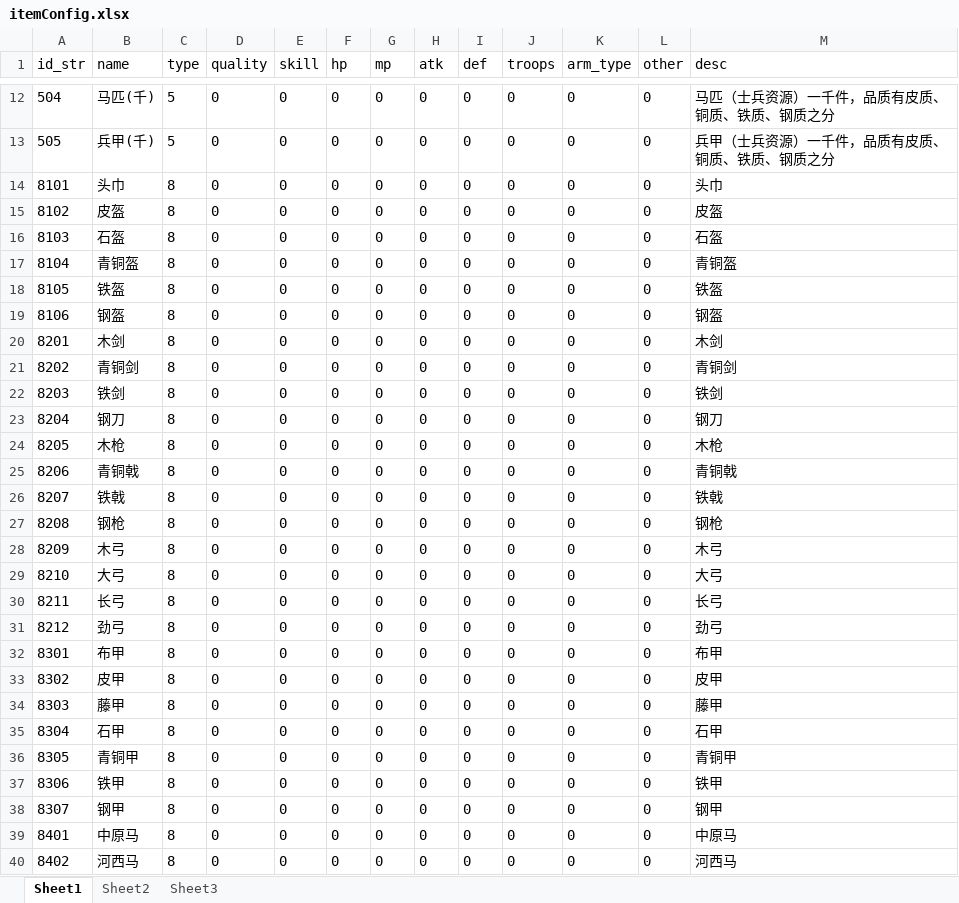
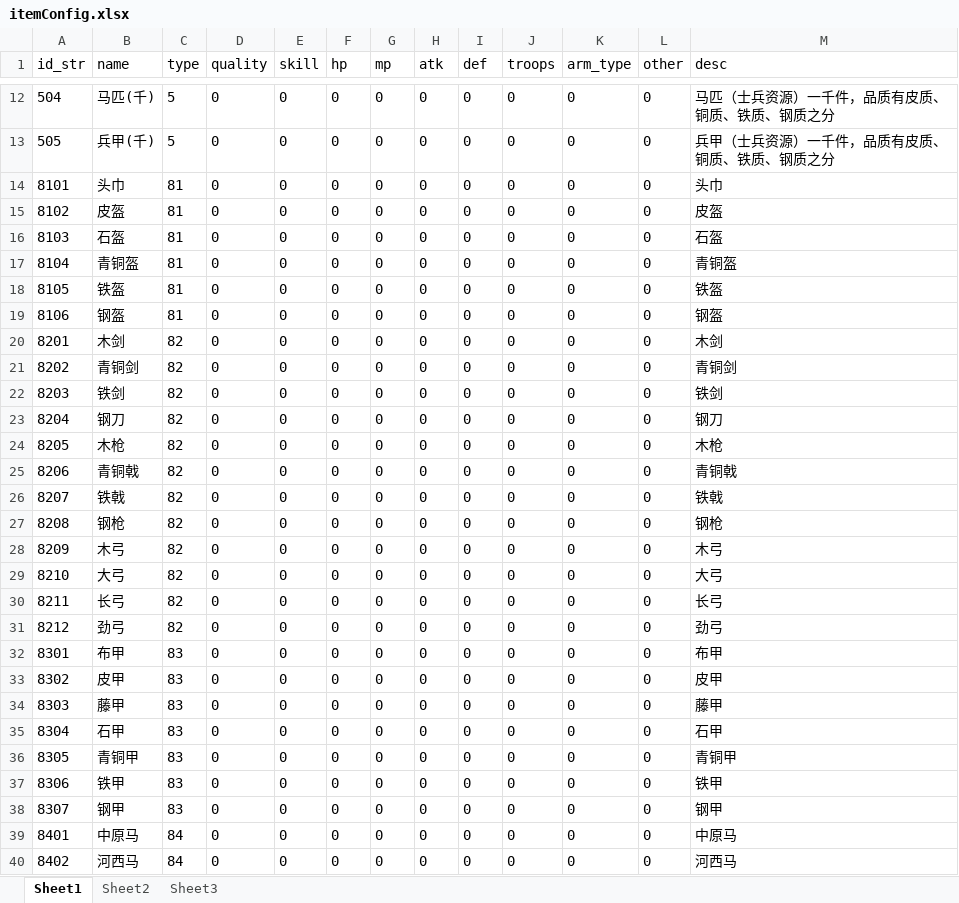
Before and after one commit to shilong1028/shilong1028.sanguo.io, an Excel workbook: tbl打包工具/excel/itemConfig.xlsx, sheet Sheet1, drawn as a sheet; only a part is shown, gaps mark what is left out; values as stored, in another font and other column widths than the file's, no borders; the diff covers the shown part only; the diff names each change by its address in the sheet, - before the commit and + after, or states it on an @@ line.

```diff
--- a/tbl打包工具/excel/itemConfig.xlsx (sheet Sheet1)
+++ b/tbl打包工具/excel/itemConfig.xlsx (sheet Sheet1)
-C14:C19 (type): 8
+C14:C19 (type): 81
-C20:C31 (type): 8
+C20:C31 (type): 82
-C32:C38 (type): 8
+C32:C38 (type): 83
-C39:C40 (type): 8
+C39:C40 (type): 84
```
Also changed, not shown: 3 edited cells elsewhere in this sheet, sheet Sheet2, 8 other files.
